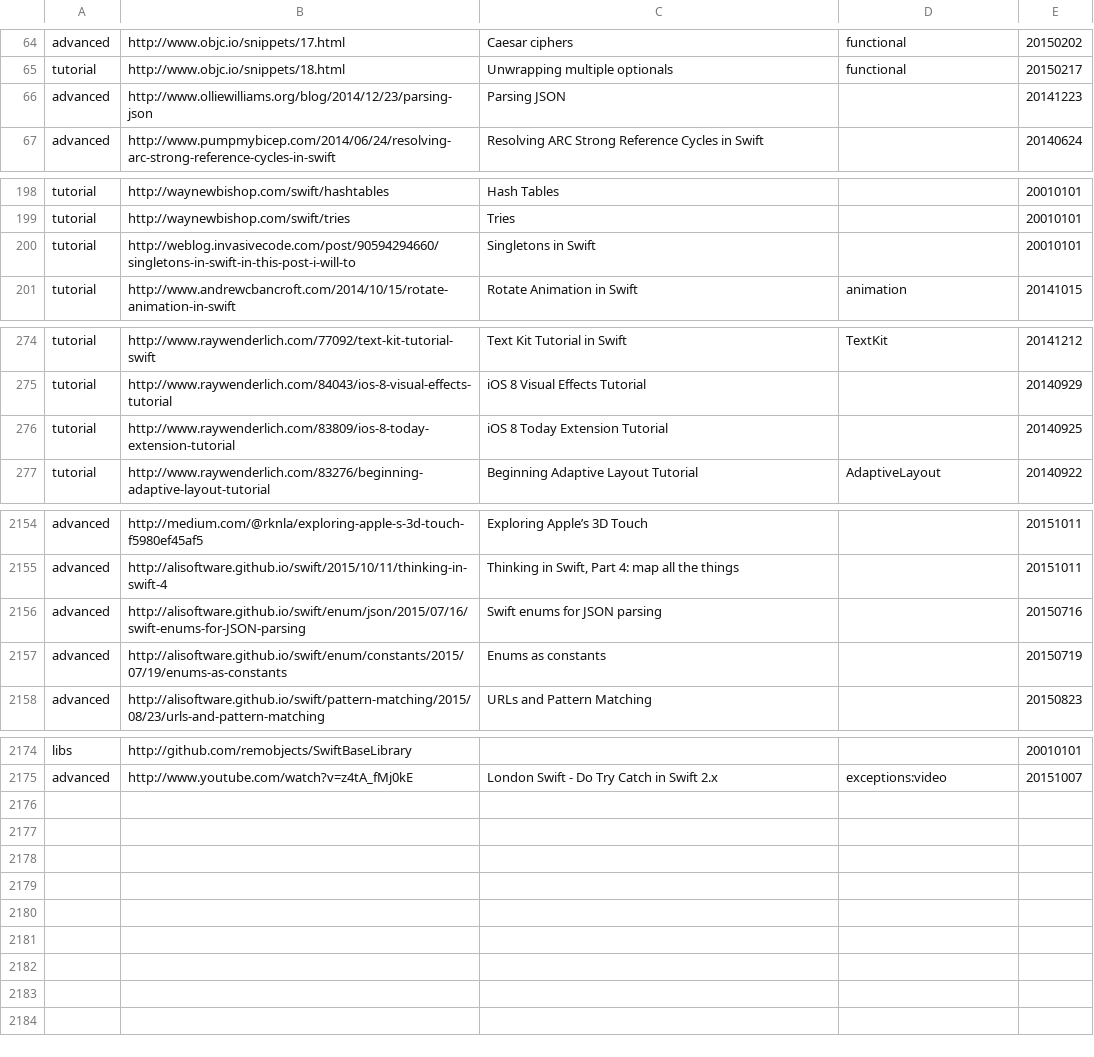
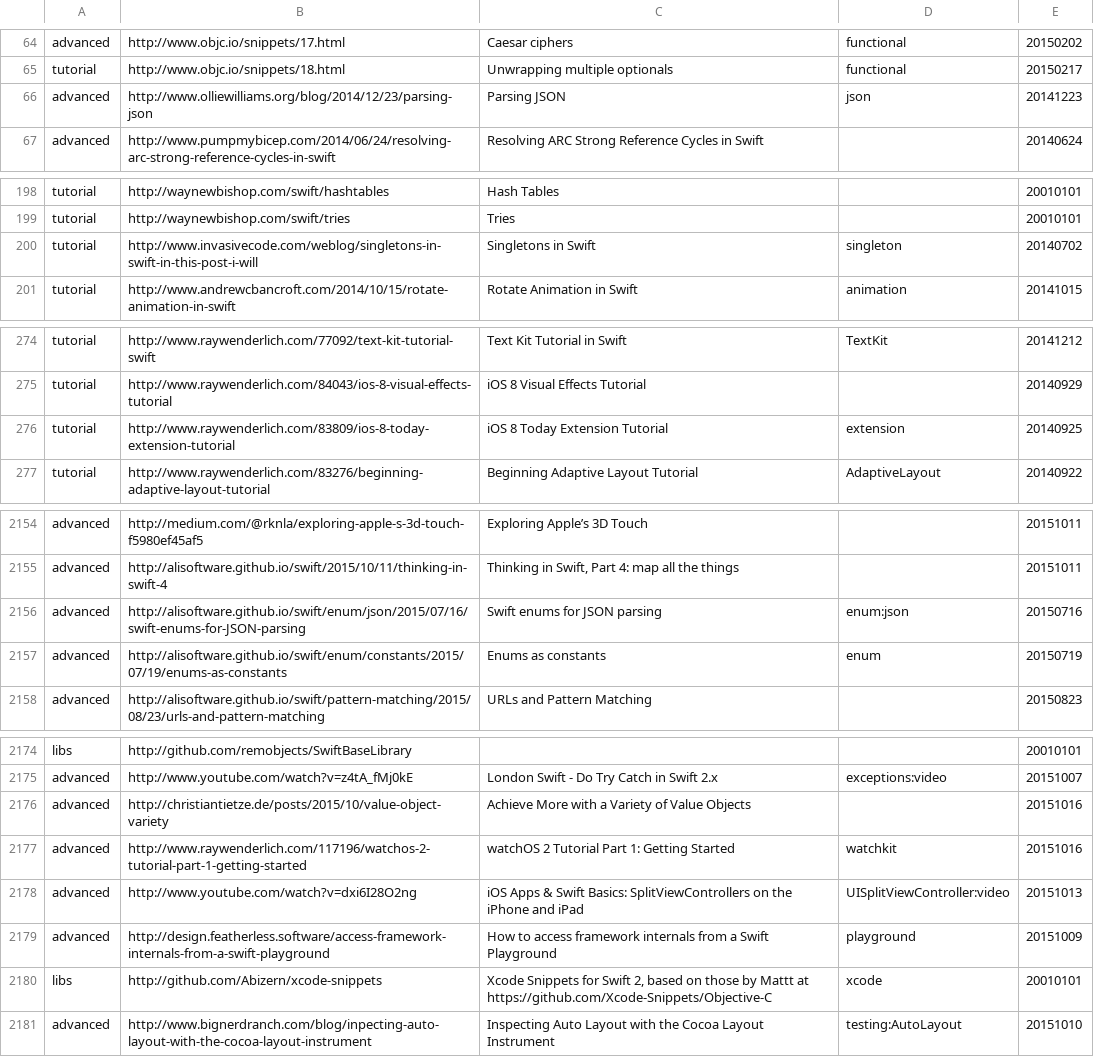
Before and after one commit to melling/SwiftResources, a TSV file: swift_urls.tsv, drawn as a sheet; only a part is shown, gaps mark what is left out; removed rows and columns are numbered as before the commit, all else as after; the diff covers the shown part only; the diff names each change by its address in the sheet, - before the commit and + after, or states it on an @@ line.

Commit message:
more urls

```diff
--- a/swift_urls.tsv
+++ b/swift_urls.tsv
-D66: (empty)
+D66: json
-row 200: tutorial | http://weblog.invasivecode.com/post/90594294660/singletons-in-swift-in-this-post-i-will-to | Singletons in Swift |  | 20010101
+row 200: tutorial | http://www.invasivecode.com/weblog/singletons-in-swift-in-this-post-i-will | Singletons in Swift | singleton | 20140702
-D276: (empty)
+D276: extension
-D2156: (empty)
+D2156: enum:json
-D2157: (empty)
+D2157: enum
+row 2176: advanced | http://christiantietze.de/posts/2015/10/value-object-variety | Achieve More with a Variety of Value Objects |  | 20151016
+row 2177: advanced | http://www.raywenderlich.com/117196/watchos-2-tutorial-part-1-getting-started | watchOS 2 Tutorial Part 1: Getting Started | watchkit | 20151016
+row 2178: advanced | http://www.youtube.com/watch?v=dxi6I28O2ng | iOS Apps & Swift Basics: SplitViewControllers on the iPhone and iPad | UISplitViewController:video | 20151013
+row 2179: advanced | http://design.featherless.software/access-framework-internals-from-a-swift-playground | How to access framework internals from a Swift Playground | playground | 20151009
+row 2180: libs | http://github.com/Abizern/xcode-snippets | Xcode Snippets for Swift 2, based on those by Mattt at https://github.com/Xcode-Snippets/Objective-C | xcode | 20010101
+row 2181: advanced | http://www.bignerdranch.com/blog/inpecting-auto-layout-with-the-cocoa-layout-instrument | Inspecting Auto Layout with the Cocoa Layout Instrument | testing:AutoLayout | 20151010
```
Also changed, not shown: 10 edited cells elsewhere in this file.
